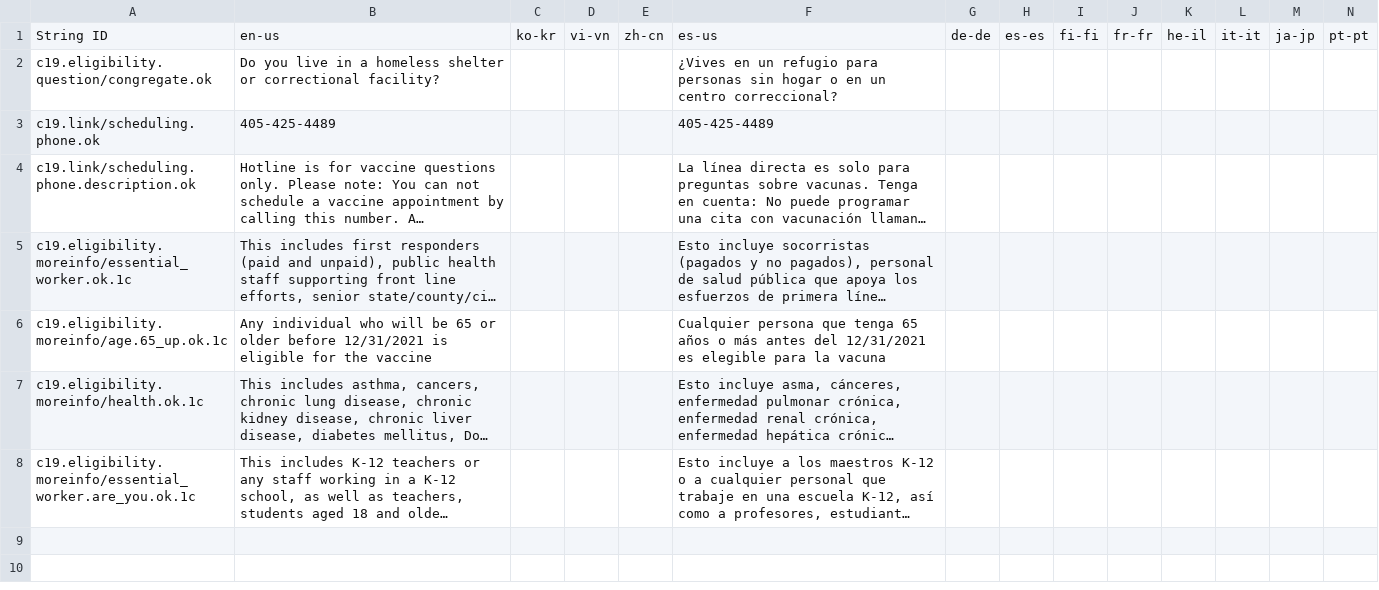
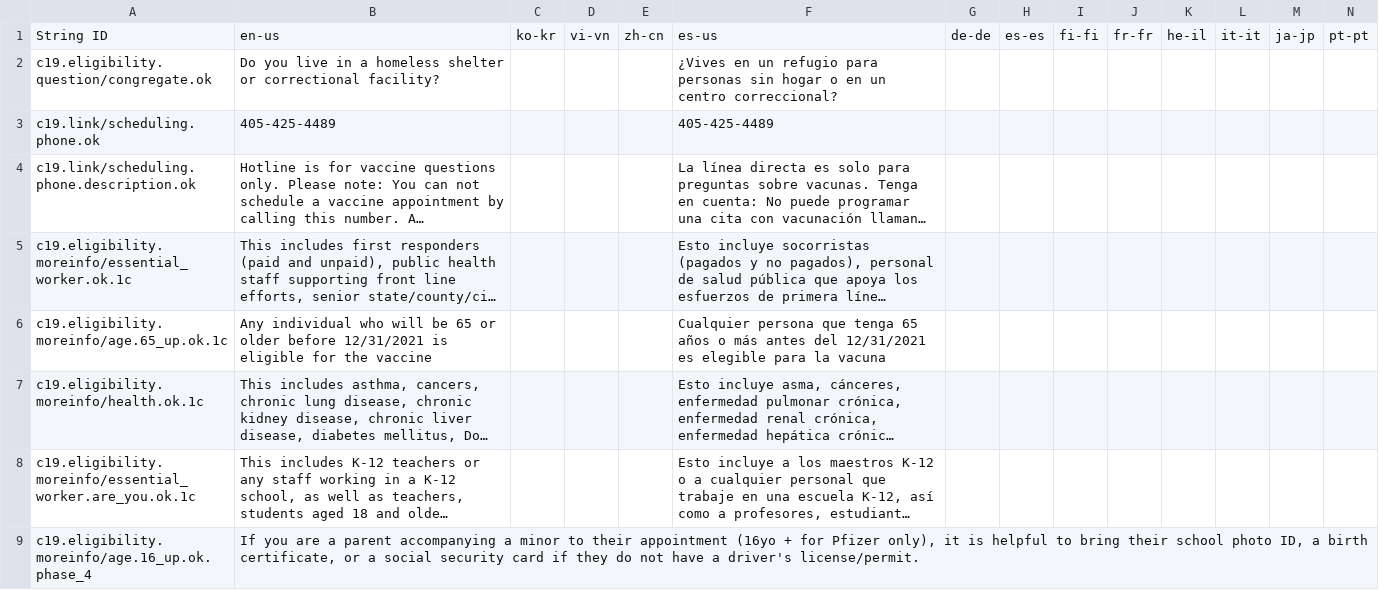
Before and after one commit to microsoft/covid-vaccine-bot, a CSV file: packages/plans/data/policies/oklahoma/oklahoma.csv, drawn as a sheet; only a part is shown; long unchanged cells end in …; rows hold the shown columns only; the diff names each change by its address in the sheet, - before the commit and + after, or states it on an @@ line.

Commit message:
updated oklahoma/oklahoma.csv

```diff
--- a/packages/plans/data/policies/oklahoma/oklahoma.csv
+++ b/packages/plans/data/policies/oklahoma/oklahoma.csv
+row 9: c19.eligibility.moreinfo/age.16_up.ok.phase_4 | If you are a parent accompanying a minor to their appointment (16yo + for Pfizer only), it is helpful to bring their school photo ID, a birth certificate, or a social security card if they do not have a driver's license/permit.
```
